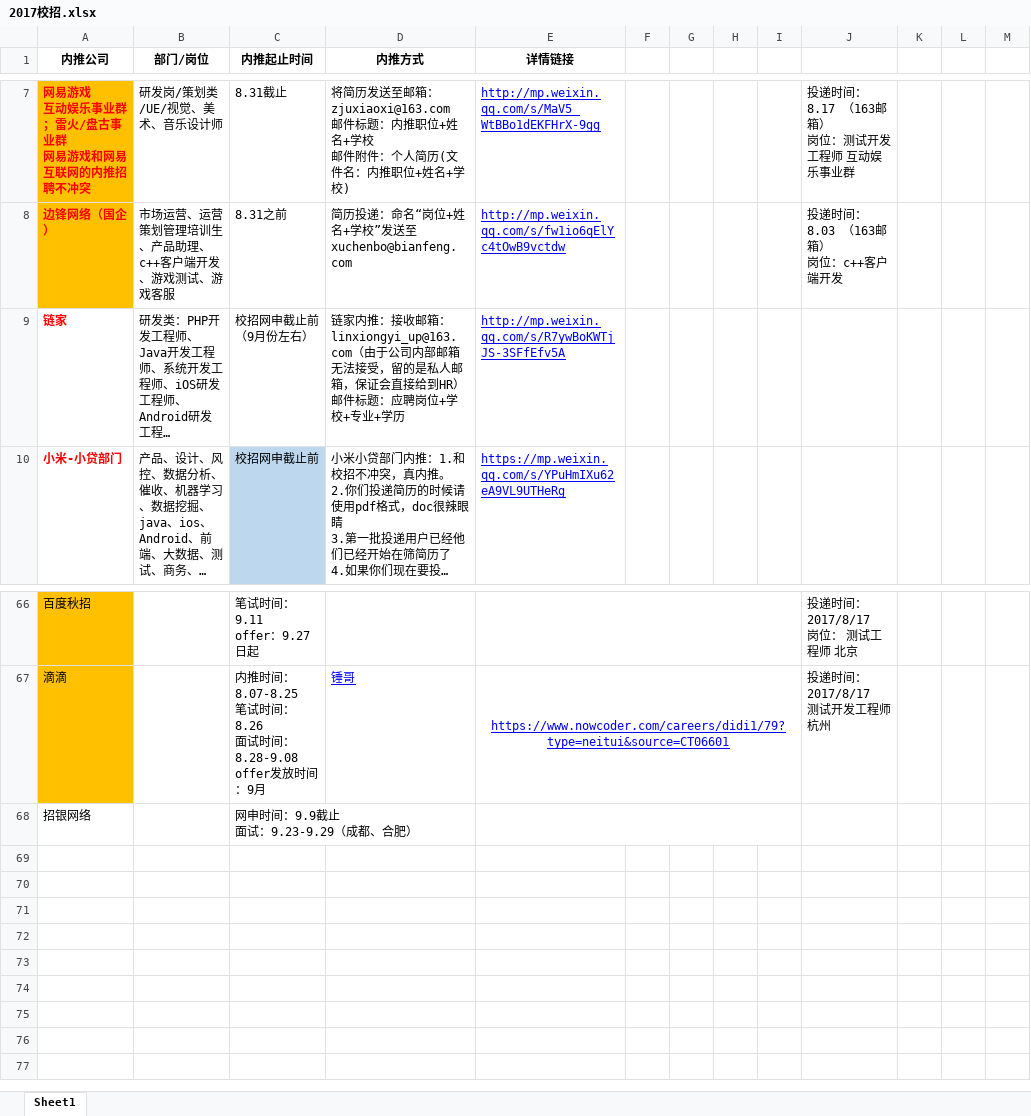
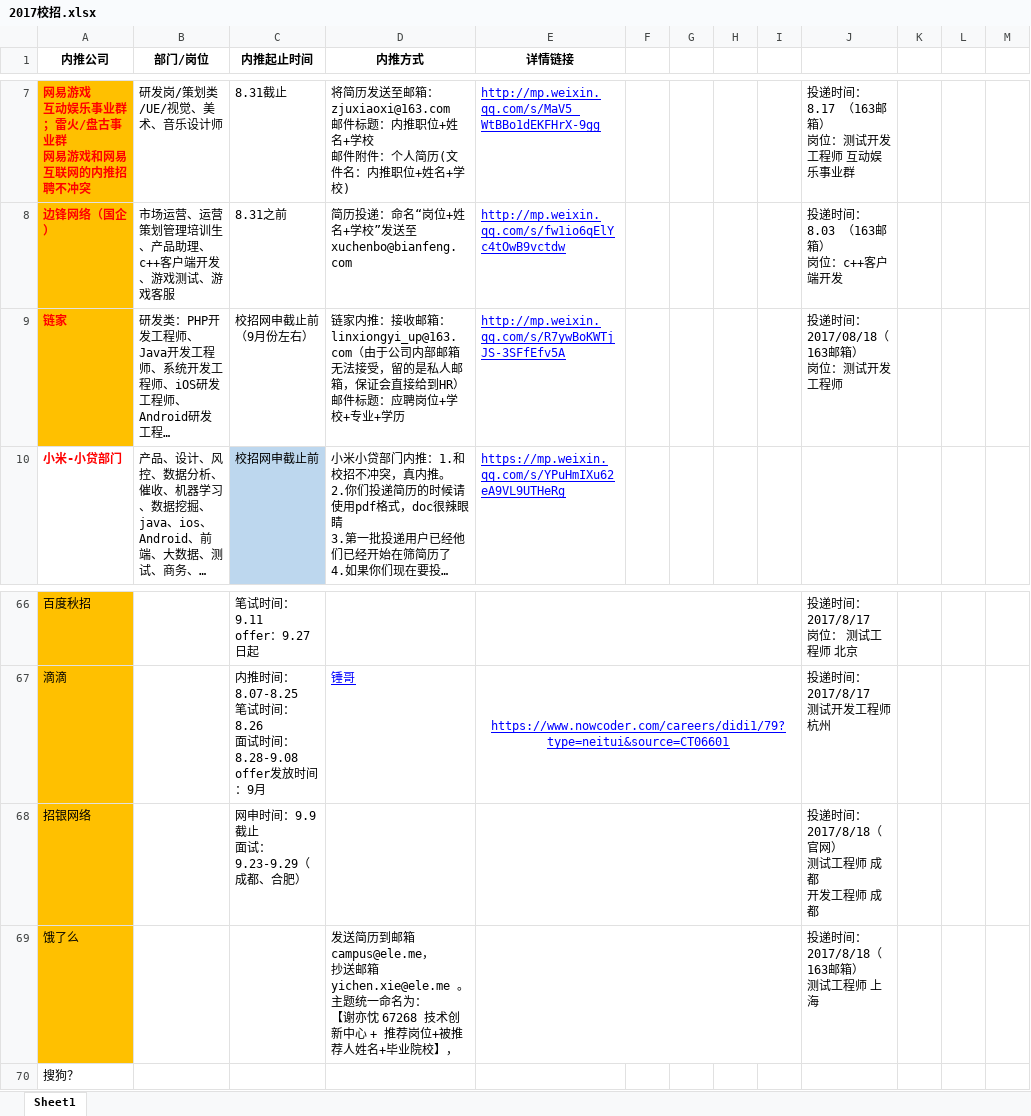
Before and after one commit to gouchengqiu/2017_Campus_Recruitment, an Excel workbook: 2017校招/2017校招.xlsx, sheet Sheet1, drawn as a sheet; only a part is shown, gaps mark what is left out; long unchanged cells end in …; values as stored, in another font and other column widths than the file's, no borders; ↵ is a line break in a cell; the diff names each change by its address in the sheet, - before the commit and + after, or states it on an @@ line.

```diff
--- a/2017校招/2017校招.xlsx (sheet Sheet1)
+++ b/2017校招/2017校招.xlsx (sheet Sheet1)
-A9 fill: none
+A9 fill: #FFC000
-J9: (empty)
+J9: 投递时间：2017/08/18（163邮箱） ↵ 岗位：测试开发工程师
-A68 fill: none
+A68 fill: #FFC000
-J68: (empty)
+J68: 投递时间：2017/8/18（官网） ↵ 测试工程师 成都 ↵ 开发工程师 成都
+row 69: 饿了么 |  |  | 发送简历到邮箱campus@ele.me， ↵ 抄送邮箱yichen.xie@ele.me 。 ↵ 主题统一命名为： ↵ 【谢亦忱 67268 技术创新中心 + 推荐岗位+被推荐人姓名+毕业院校】， |  |  |  |  |  | 投递时间：2017/8/18（163邮箱） ↵ 测试工程师 上海
+row 70: 搜狗？
```
Also changed, not shown: 4 other files.
